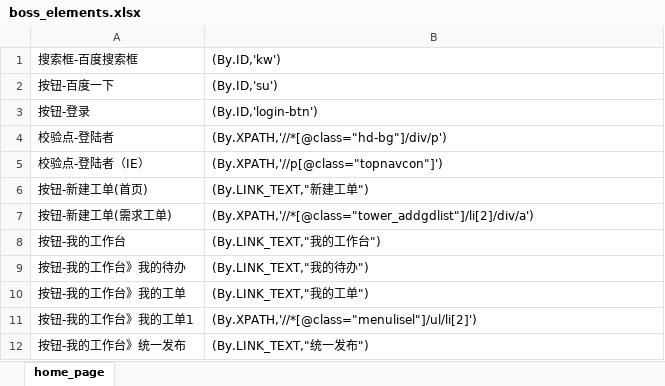
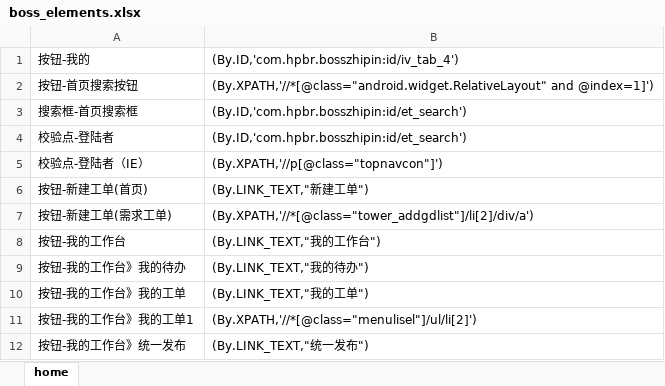
Before and after one commit to laoji888/automation-ui-and-api, an Excel workbook: pageElement/mobile/boss/boss_elements.xlsx, sheet home, drawn as a sheet; values as stored, in another font and other column widths than the file's, no borders; removed rows and columns are numbered as before the commit, all else as after; the diff names each change by its address in the sheet, - before the commit and + after, or states it on an @@ line.

```diff
--- a/pageElement/mobile/boss/boss_elements.xlsx (sheet home)
+++ b/pageElement/mobile/boss/boss_elements.xlsx (sheet home)
-sheet tab: home_page
+sheet tab: home
-row 1: 搜索框-百度搜索框 | (By.ID,'kw')
-row 2: 按钮-百度一下 | (By.ID,'su')
-row 3: 按钮-登录 | (By.ID,'login-btn')
+row 1: 按钮-我的 | (By.ID,'com.hpbr.bosszhipin:id/iv_tab_4')
+row 2: 按钮-首页搜索按钮 | (By.XPATH,'//*[@class="android.widget.RelativeLayout" and @index=1]')
+row 3: 搜索框-首页搜索框 | (By.ID,'com.hpbr.bosszhipin:id/et_search')
-B4: (By.XPATH,'//*[@class="hd-bg"]/div/p')
+B4: (By.ID,'com.hpbr.bosszhipin:id/et_search')
```
Also changed, not shown: pageElement/web/baidu/baidu_elements.xlsx, 19 other files.
